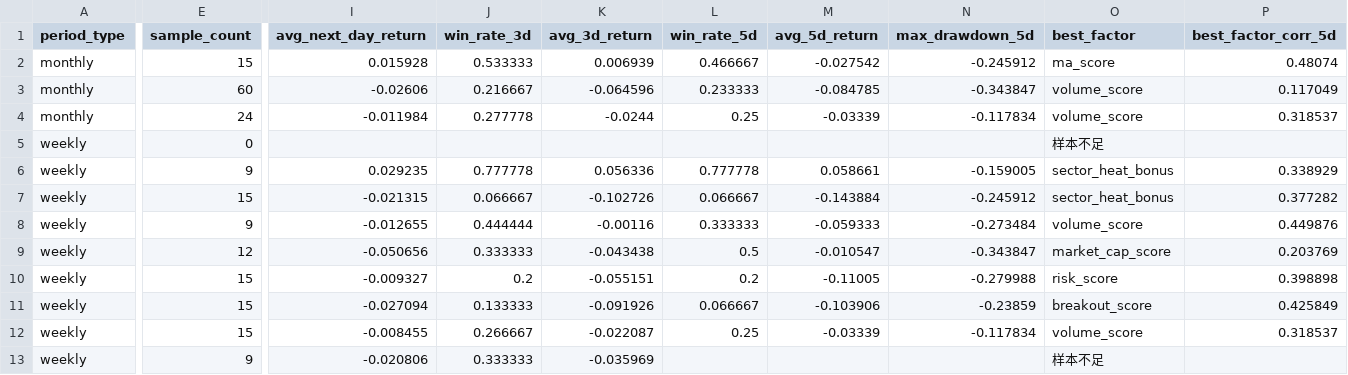
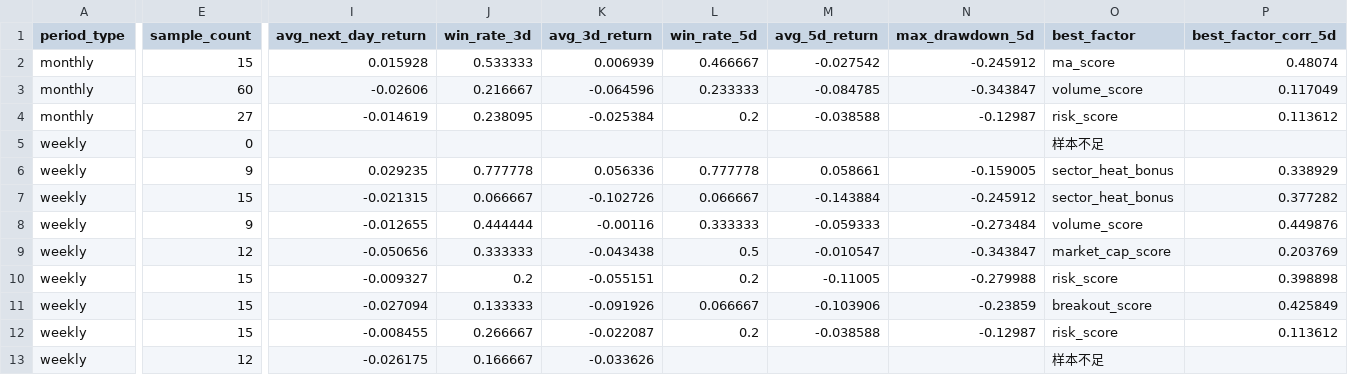
Before and after one commit to motong1969/A-, a CSV file: history/performance_summary.csv, drawn as a sheet; only a part is shown, gaps mark what is left out; the diff covers the shown part only; the diff names each change by its address in the sheet, - before the commit and + after, or states it on an @@ line.

```diff
--- a/history/performance_summary.csv
+++ b/history/performance_summary.csv
-E4 (sample_count): 24
+E4 (sample_count): 27
-I4 (avg_next_day_return): -0.011984
+I4 (avg_next_day_return): -0.014619
-J4 (win_rate_3d): 0.277778
+J4 (win_rate_3d): 0.238095
-K4 (avg_3d_return): -0.0244
+K4 (avg_3d_return): -0.025384
-L4 (win_rate_5d): 0.25
+L4 (win_rate_5d): 0.2
-M4 (avg_5d_return): -0.03339
+M4 (avg_5d_return): -0.038588
-N4 (max_drawdown_5d): -0.117834
+N4 (max_drawdown_5d): -0.12987
-O4 (best_factor): volume_score
+O4 (best_factor): risk_score
-P4 (best_factor_corr_5d): 0.318537
+P4 (best_factor_corr_5d): 0.113612
-L12 (win_rate_5d): 0.25
+L12 (win_rate_5d): 0.2
-M12 (avg_5d_return): -0.03339
+M12 (avg_5d_return): -0.038588
-N12 (max_drawdown_5d): -0.117834
+N12 (max_drawdown_5d): -0.12987
-O12 (best_factor): volume_score
+O12 (best_factor): risk_score
-P12 (best_factor_corr_5d): 0.318537
+P12 (best_factor_corr_5d): 0.113612
-E13 (sample_count): 9
+E13 (sample_count): 12
-I13 (avg_next_day_return): -0.020806
+I13 (avg_next_day_return): -0.026175
-J13 (win_rate_3d): 0.333333
+J13 (win_rate_3d): 0.166667
-K13 (avg_3d_return): -0.035969
+K13 (avg_3d_return): -0.033626
```
Also changed, not shown: 1 edited cell elsewhere in this file, history/market_style_history.csv, history/selection_history.csv, 7 other files.
